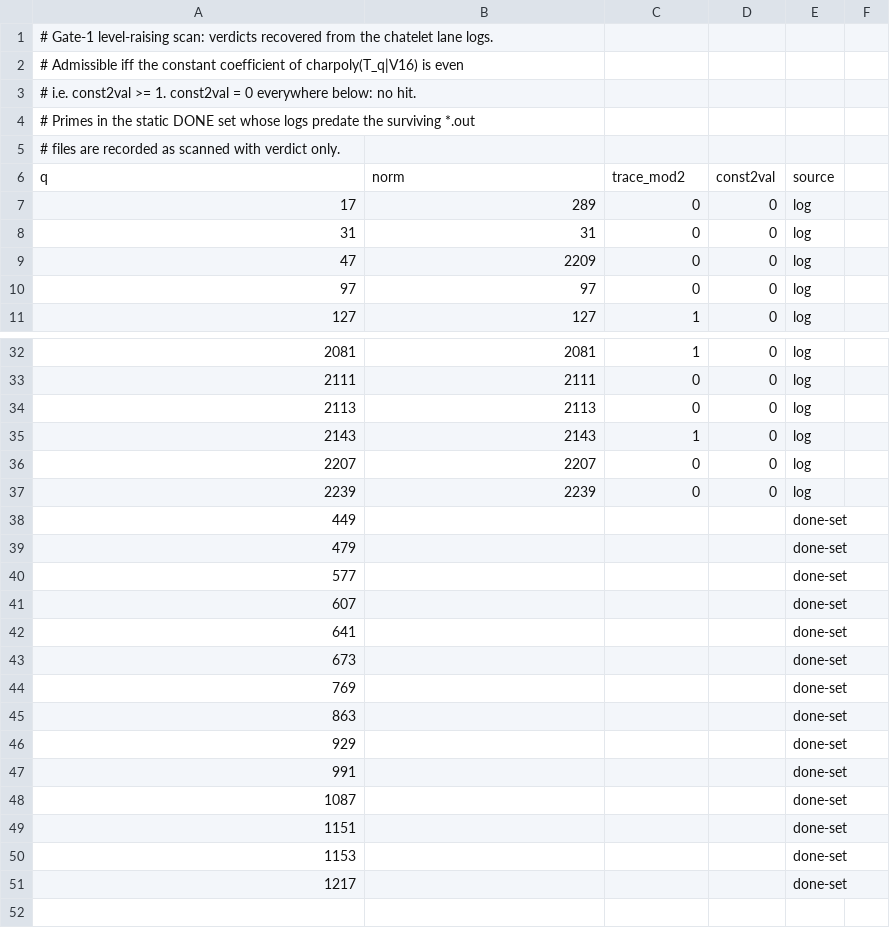
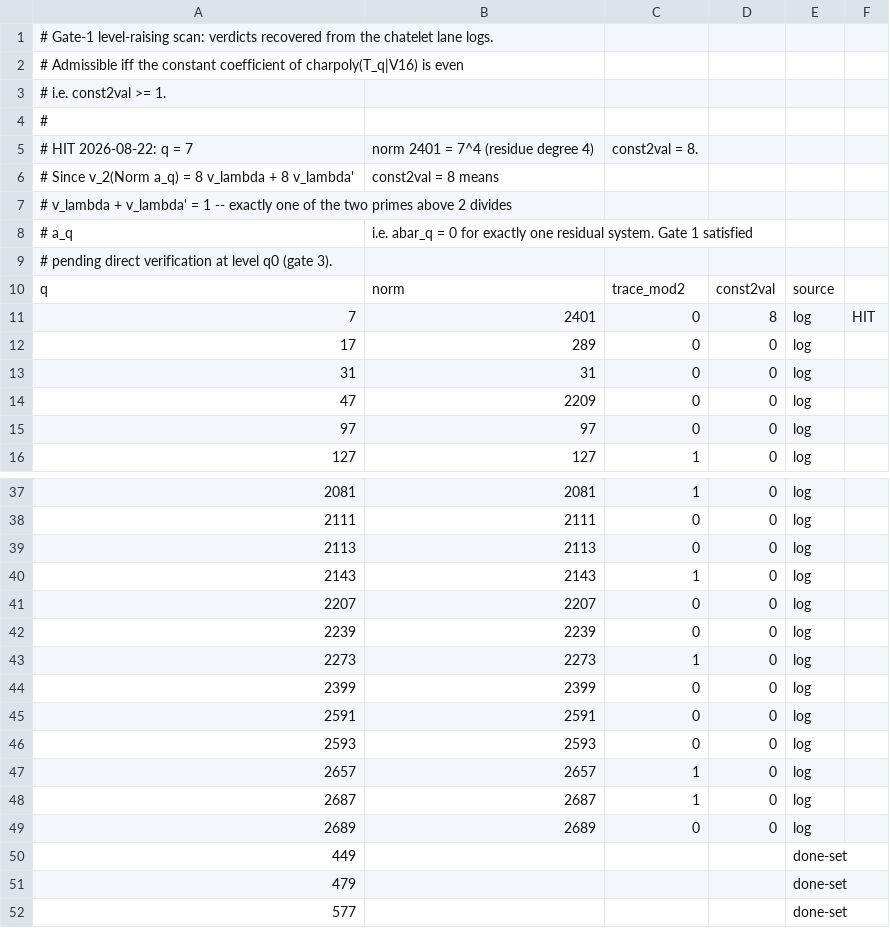
Before and after one commit to michaelmusty/two, a CSV file: dembele/scanjob/scan_results.csv, drawn as a sheet; only a part is shown, gaps mark what is left out; the shorter side is filled out with more unchanged rows.

```diff
--- a/dembele/scanjob/scan_results.csv
+++ b/dembele/scanjob/scan_results.csv
@@ -2,6 +2,11 @@
 # Admissible iff the constant coefficient of charpoly(T_q|V16) is even,
-# i.e. const2val >= 1.  const2val = 0 everywhere below: no hit.
-# Primes in the static DONE set whose logs predate the surviving *.out
-# files are recorded as scanned with verdict only.
+# i.e. const2val >= 1.
+#
+# HIT 2026-08-22: q = 7, norm 2401 = 7^4 (residue degree 4), const2val = 8.
+# Since v_2(Norm a_q) = 8 v_lambda + 8 v_lambda', const2val = 8 means
+# v_lambda + v_lambda' = 1 -- exactly one of the two primes above 2 divides
+# a_q, i.e. abar_q = 0 for exactly one residual system.  Gate 1 satisfied,
+# pending direct verification at level q0 (gate 3).
 q,norm,trace_mod2,const2val,source
+7,2401,0,8,log,HIT
 17,289,0,0,log
@@ -37,2 +42,9 @@ q,norm,trace_mod2,const2val,source
 2239,2239,0,0,log
+2273,2273,1,0,log
+2399,2399,0,0,log
+2591,2591,0,0,log
+2593,2593,0,0,log
+2657,2657,1,0,log
+2687,2687,1,0,log
+2689,2689,0,0,log
 449,,,,done-set
```
Also changed, not shown: 1 other file.
